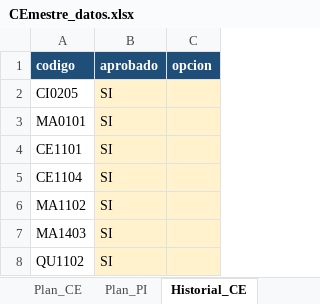
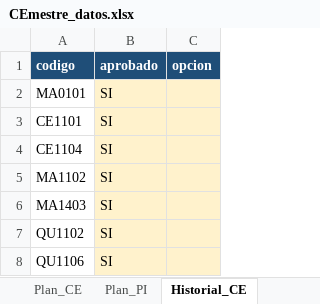
Before and after one commit to Jpaulo343/Proyecto---Paradigmas-de-Programaci-n, an Excel workbook: Parte 1/data/CEmestre_datos.xlsx, sheet Historial_CE, drawn as a sheet; only a part is shown; the shorter side is filled out with more unchanged rows; values as stored, in another font and other column widths than the file's, no borders; the diff names each change by its address in the sheet, - before the commit and + after, or states it on an @@ line.

```diff
--- a/Parte 1/data/CEmestre_datos.xlsx (sheet Historial_CE)
+++ b/Parte 1/data/CEmestre_datos.xlsx (sheet Historial_CE)
-row 2: CI0205 | SI
```
Also changed, not shown: sheet Plan_PI, sheet Plan_CE, sheet Oferta_CE, sheet Oferta_PI, sheet Readme, sheet Historial_PI, 6 other files.
